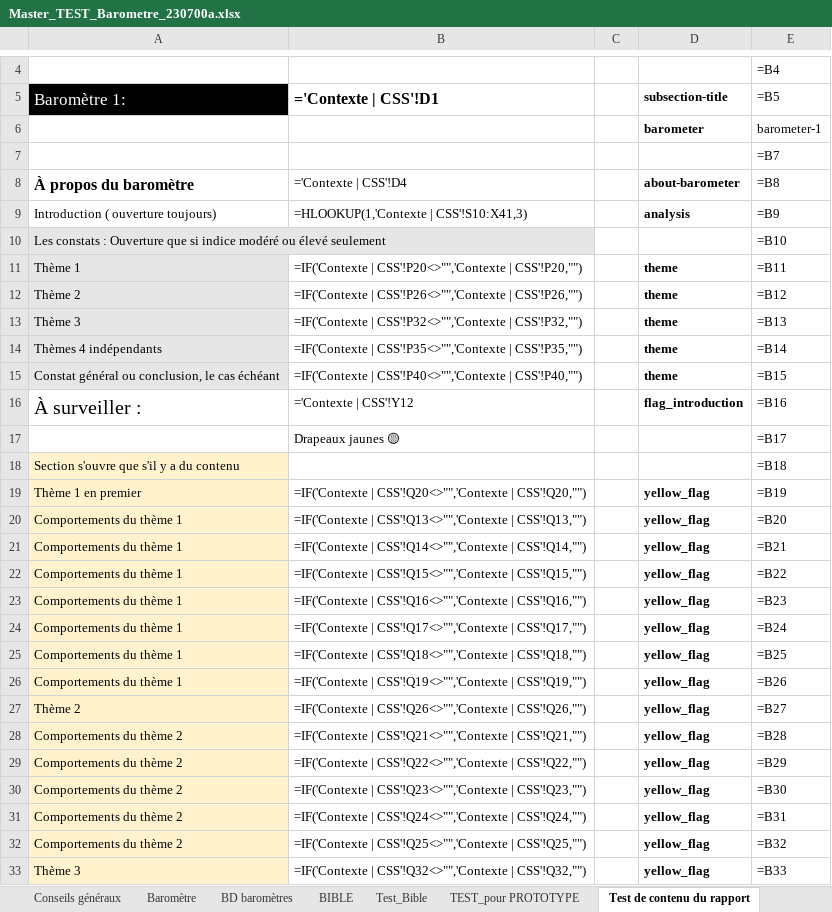
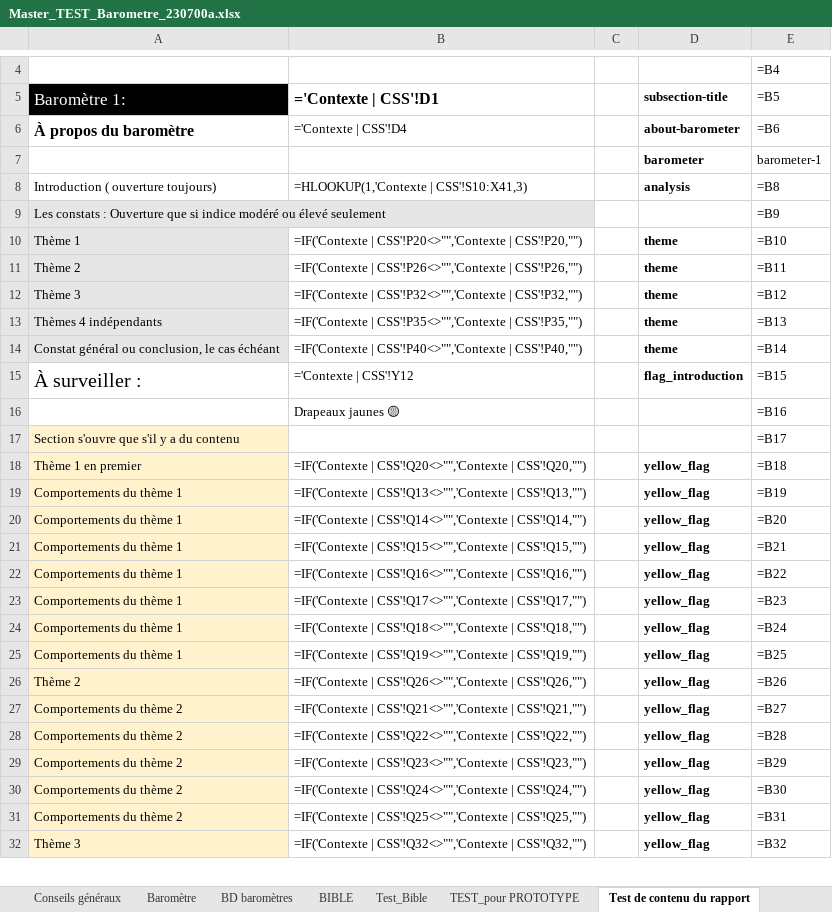
Before and after one commit to je-bert/e-barometre, an Excel workbook: flask-app/Master_TEST_Barometre_230700a.xlsx, sheet Test de contenu du rapport, drawn as a sheet; only a part is shown, gaps mark what is left out; values as stored, in another font and other column widths than the file's, no borders; formulas without a stored value are shown as written; removed rows and columns are numbered as before the commit, all else as after; the diff covers the shown part only; the diff names each change by its address in the sheet, - before the commit and + after, or states it on an @@ line.

```diff
--- a/flask-app/Master_TEST_Barometre_230700a.xlsx (sheet Test de contenu du rapport)
+++ b/flask-app/Master_TEST_Barometre_230700a.xlsx (sheet Test de contenu du rapport)
+row 6: À propos du baromètre | ='Contexte | CSS'!D4 |  | about-barometer | =B6
-row 7:  |  |  |  | =B7
-row 8: À propos du baromètre | ='Contexte | CSS'!D4 |  | about-barometer | =B8
-E8: =B9
+E8: =B8
-E9: =B10
+E9: =B9
-E10: =B11
+E10: =B10
-E11: =B12
+E11: =B11
-E12: =B13
+E12: =B12
-E13: =B14
+E13: =B13
-E14: =B15
+E14: =B14
-E15: =B16
+E15: =B15
-E16: =B17
+E16: =B16
-E17: =B18
+E17: =B17
-E18: =B19
+E18: =B18
-E19: =B20
+E19: =B19
-E20: =B21
+E20: =B20
-E21: =B22
+E21: =B21
-E22: =B23
+E22: =B22
-E23: =B24
+E23: =B23
-E24: =B25
+E24: =B24
-E25: =B26
+E25: =B25
-E26: =B27
+E26: =B26
-E27: =B28
+E27: =B27
-E28: =B29
+E28: =B28
-E29: =B30
+E29: =B29
-E30: =B31
+E30: =B30
-E31: =B32
+E31: =B31
-E32: =B33
+E32: =B32
```
Also changed, not shown: 6 added rows, 6 removed rows and 346 edited cells elsewhere in this sheet, charts or pictures, flask-app/master_results/1.xlsx, flask-app/seeds.xlsx, 12 other files.
